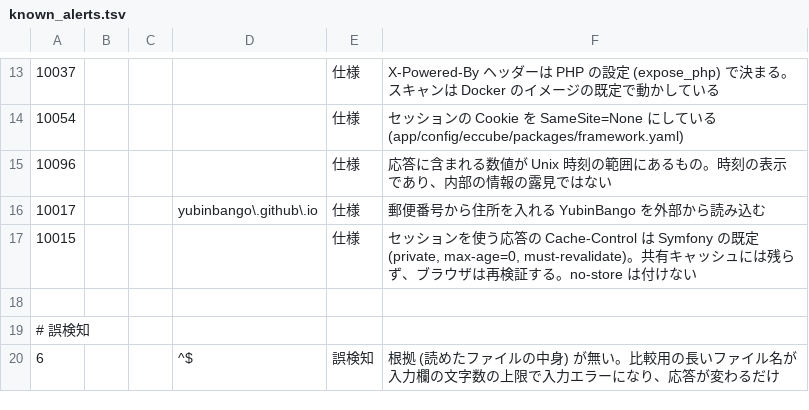
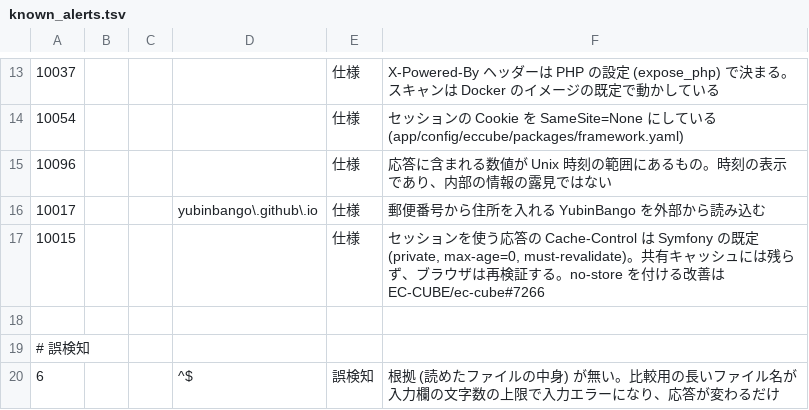
Before and after one commit to EC-CUBE/ec-cube, a TSV file: zap/known_alerts.tsv, drawn as a sheet; only a part is shown, gaps mark what is left out.

```diff
--- a/zap/known_alerts.tsv
+++ b/zap/known_alerts.tsv
@@ -16,3 +16,3 @@
 10017			yubinbango\.github\.io	仕様	郵便番号から住所を入れる YubinBango を外部から読み込む
-10015				仕様	セッションを使う応答の Cache-Control は Symfony の既定 (private, max-age=0, must-revalidate)。共有キャッシュには残らず、ブラウザは再検証する。no-store は付けない
+10015				仕様	セッションを使う応答の Cache-Control は Symfony の既定 (private, max-age=0, must-revalidate)。共有キャッシュには残らず、ブラウザは再検証する。no-store を付ける改善は EC-CUBE/ec-cube#7266
 
```
Also changed, not shown: 1 other file.
